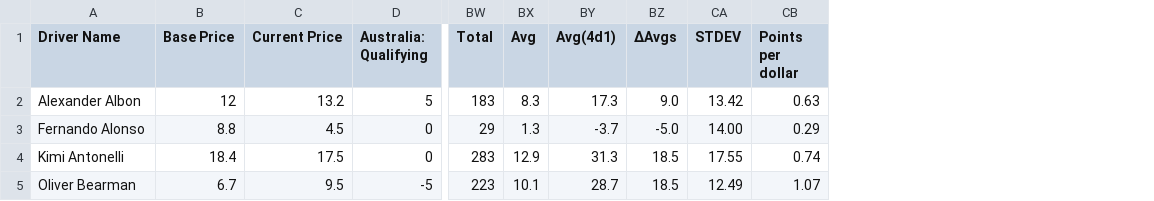
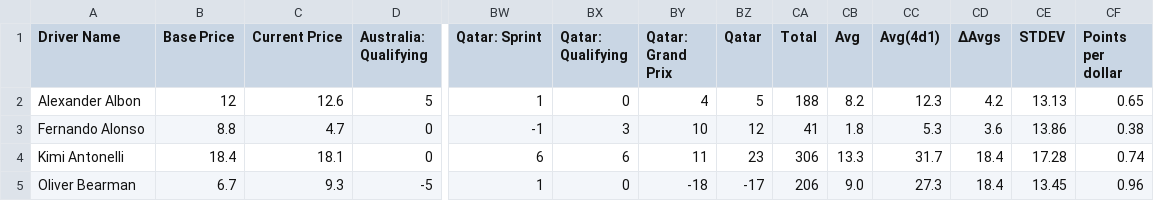
Before and after one commit to AelinaXY/F1-Point-Calc, a CSV file: src/main/resources/Drivers_Full.csv, drawn as a sheet; only a part is shown, gaps mark what is left out; addresses are those after the commit; the diff covers the shown part only; the diff names each change by its address in the sheet, - before the commit and + after, or states it on an @@ line.

Commit message:
Post Qatar updates

```diff
--- a/src/main/resources/Drivers_Full.csv
+++ b/src/main/resources/Drivers_Full.csv
+column BW (Qatar: Sprint), rows 2-5: 1 | -1 | 6 | 1
+column BX (Qatar: Qualifying), rows 2-5: 0 | 3 | 6 | 0
+column BY (Qatar: Grand Prix), rows 2-5: 4 | 10 | 11 | -18
+column BZ (Qatar), rows 2-5: 5 | 12 | 23 | -17
-C2 (Current Price): 13.2
+C2 (Current Price): 12.6
-CA2 (Total): 183
+CA2 (Total): 188
-CB2 (Avg): 8.3
+CB2 (Avg): 8.2
-CC2 (Avg(4d1)): 17.3
+CC2 (Avg(4d1)): 12.3
-CD2 (ΔAvgs): 9.0
+CD2 (ΔAvgs): 4.2
-CE2 (STDEV): 13.42
+CE2 (STDEV): 13.13
-CF2 (Points per dollar): 0.63
+CF2 (Points per dollar): 0.65
-C3 (Current Price): 4.5
+C3 (Current Price): 4.7
-CA3 (Total): 29
+CA3 (Total): 41
-CB3 (Avg): 1.3
+CB3 (Avg): 1.8
-CC3 (Avg(4d1)): -3.7
+CC3 (Avg(4d1)): 5.3
-CD3 (ΔAvgs): -5.0
+CD3 (ΔAvgs): 3.6
-CE3 (STDEV): 14.00
+CE3 (STDEV): 13.86
-CF3 (Points per dollar): 0.29
+CF3 (Points per dollar): 0.38
-C4 (Current Price): 17.5
+C4 (Current Price): 18.1
-CA4 (Total): 283
+CA4 (Total): 306
-CB4 (Avg): 12.9
+CB4 (Avg): 13.3
-CC4 (Avg(4d1)): 31.3
+CC4 (Avg(4d1)): 31.7
-CD4:CD5 (ΔAvgs): 18.5
+CD4:CD5 (ΔAvgs): 18.4
-CE4 (STDEV): 17.55
+CE4 (STDEV): 17.28
-C5 (Current Price): 9.5
+C5 (Current Price): 9.3
-CA5 (Total): 223
+CA5 (Total): 206
-CB5 (Avg): 10.1
+CB5 (Avg): 9.0
-CC5 (Avg(4d1)): 28.7
+CC5 (Avg(4d1)): 27.3
-CE5 (STDEV): 12.49
+CE5 (STDEV): 13.45
-CF5 (Points per dollar): 1.07
+CF5 (Points per dollar): 0.96
```
Also changed, not shown: 105 edited cells elsewhere in this file, src/main/resources/Teams_Full.csv, 5 other files.
